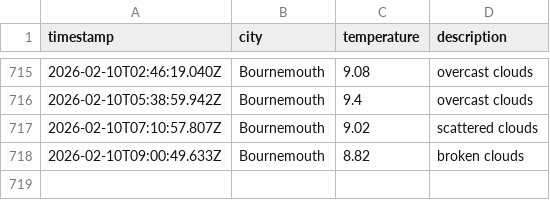
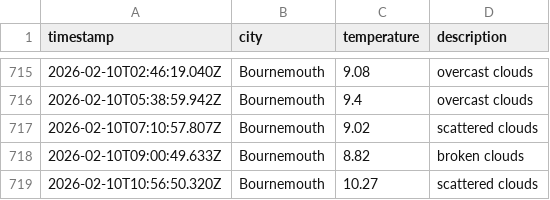
Before and after one commit to jostling01/DataOps-weather-js, a CSV file: data/weather_log.csv, drawn as a sheet; only a part is shown, gaps mark what is left out; the diff names each change by its address in the sheet, - before the commit and + after, or states it on an @@ line.

```diff
--- a/data/weather_log.csv
+++ b/data/weather_log.csv
+row 719: 2026-02-10T10:56:50.320Z | Bournemouth | 10.27 | scattered clouds
```
Also changed, not shown: 1 other file.
